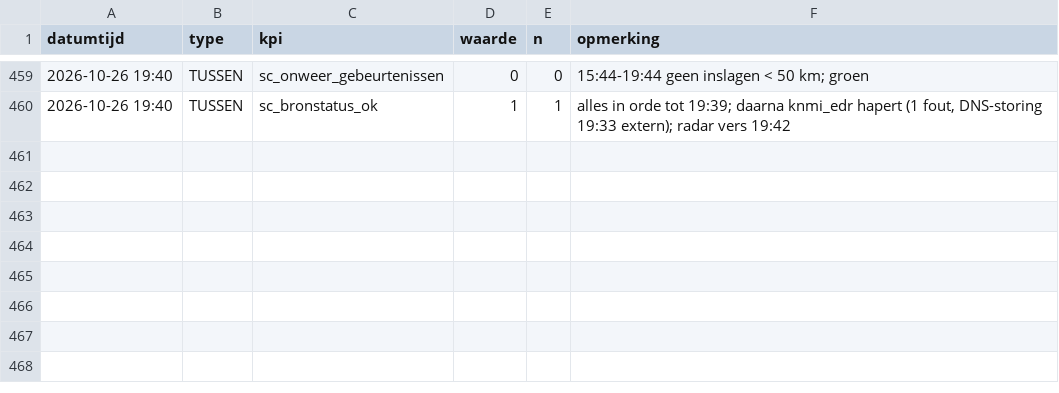
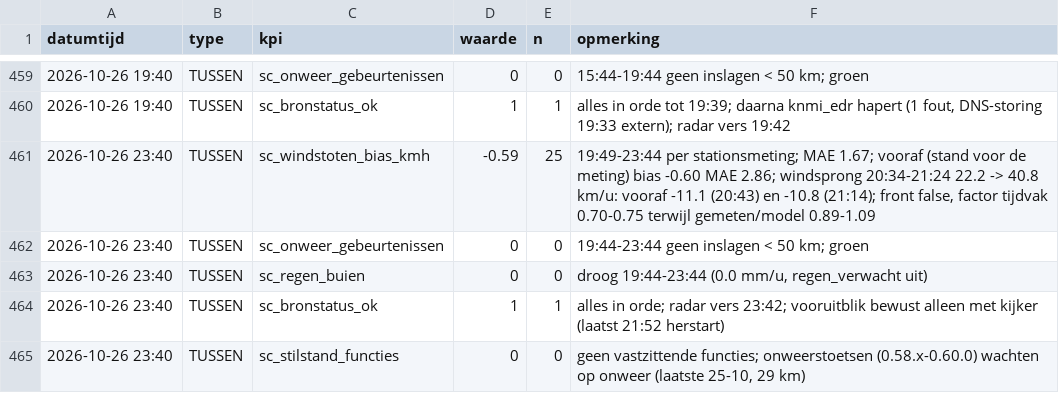
Before and after one commit to Roedie84/StormchaseNL, a CSV file: KPI.csv, drawn as a sheet; only a part is shown, gaps mark what is left out.

```diff
--- a/KPI.csv
+++ b/KPI.csv
@@ -460 +460,6 @@ datumtijd,type,kpi,waarde,n,opmerking
 2026-10-26 19:40,TUSSEN,sc_bronstatus_ok,1,1,"alles in orde tot 19:39; daarna knmi_edr hapert (1 fout, DNS-storing 19:33 extern); radar vers 19:42"
+2026-10-26 23:40,TUSSEN,sc_windstoten_bias_kmh,-0.59,25,"19:49-23:44 per stationsmeting; MAE 1.67; vooraf (stand voor de meting) bias -0.60 MAE 2.86; windsprong 20:34-21:24 22.2 -> 40.8 km/u: vooraf -11.1 (20:43) en -10.8 (21:14); front false, factor tijdvak 0.70-0.75 terwijl gemeten/model 0.89-1.09"
+2026-10-26 23:40,TUSSEN,sc_onweer_gebeurtenissen,0,0,"19:44-23:44 geen inslagen < 50 km; groen"
+2026-10-26 23:40,TUSSEN,sc_regen_buien,0,0,"droog 19:44-23:44 (0.0 mm/u, regen_verwacht uit)"
+2026-10-26 23:40,TUSSEN,sc_bronstatus_ok,1,1,"alles in orde; radar vers 23:42; vooruitblik bewust alleen met kijker (laatst 21:52 herstart)"
+2026-10-26 23:40,TUSSEN,sc_stilstand_functies,0,0,"geen vastzittende functies; onweerstoetsen (0.58.x-0.60.0) wachten op onweer (laatste 25-10, 29 km)"
```
Also changed, not shown: 1 other file.
